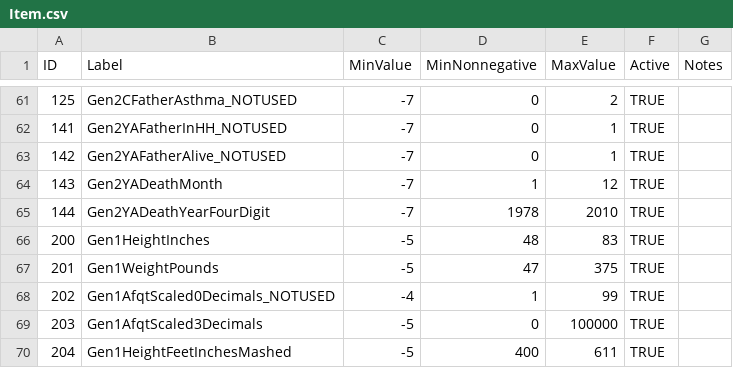
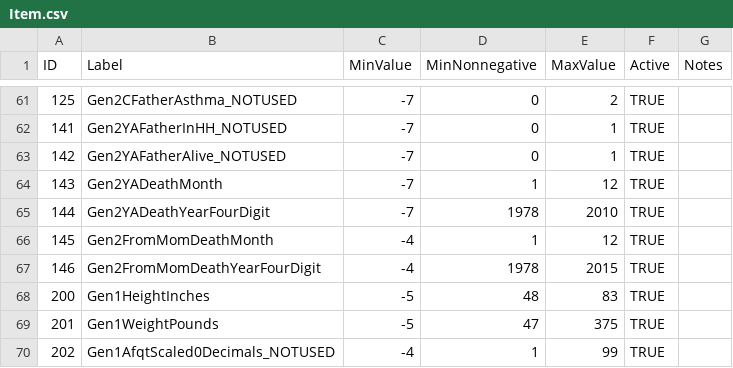
Before and after one commit to nlsy-links/nlsy-links-determination-2017, a CSV file: data-public/metadata/tables/Item.csv, drawn as a sheet; only a part is shown, gaps mark what is left out; the shorter side is filled out with more unchanged rows; the diff names each change by its address in the sheet, - before the commit and + after, or states it on an @@ line.

```diff
--- a/data-public/metadata/tables/Item.csv
+++ b/data-public/metadata/tables/Item.csv
+row 66: 145 | Gen2FromMomDeathMonth | -4 | 1 | 12 | TRUE
+row 67: 146 | Gen2FromMomDeathYearFourDigit | -4 | 1978 | 2015 | TRUE
```
Also changed, not shown: data-public/metadata/tables/Variable.csv, 1 other file.
